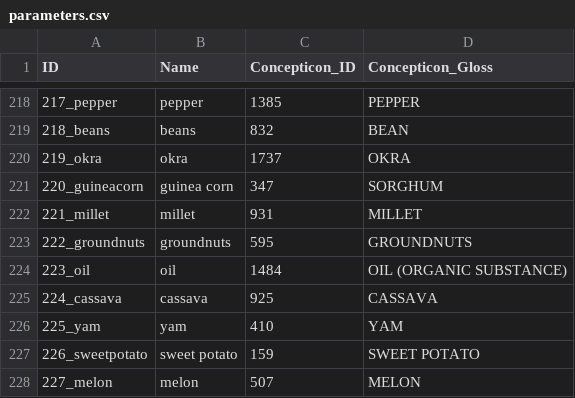
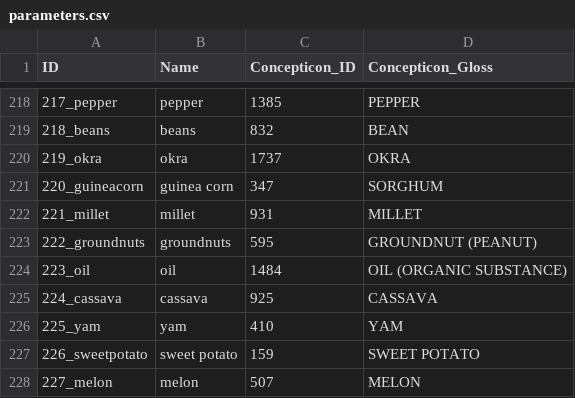
Before and after one commit to lexibank/kraftchadic, a CSV file: cldf/parameters.csv, drawn as a sheet; only a part is shown, gaps mark what is left out.

```diff
--- a/cldf/parameters.csv
+++ b/cldf/parameters.csv
@@ -222,3 +222,3 @@ ID,Name,Concepticon_ID,Concepticon_Gloss
 221_millet,millet,931,MILLET
-222_groundnuts,groundnuts,595,GROUNDNUTS
+222_groundnuts,groundnuts,595,GROUNDNUT (PEANUT)
 223_oil,oil,1484,OIL (ORGANIC SUBSTANCE)
```
Also changed, not shown: cldf/languages.csv, 7 other files.
